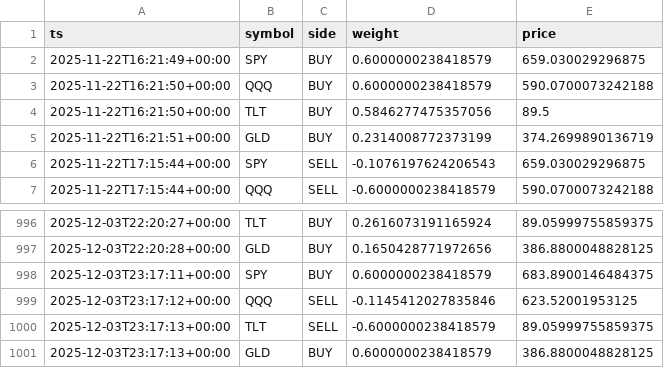
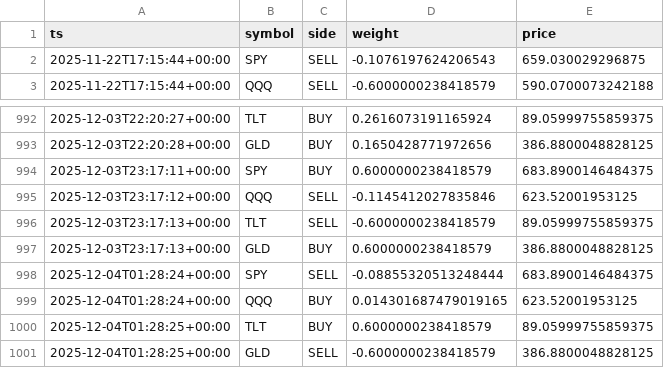
Before and after one commit to u17142927341308/dl-trader, a CSV file: docs/data/signals.csv, drawn as a sheet; only a part is shown, gaps mark what is left out; removed rows and columns are numbered as before the commit, all else as after; the diff names each change by its address in the sheet, - before the commit and + after, or states it on an @@ line.

```diff
--- a/docs/data/signals.csv
+++ b/docs/data/signals.csv
-row 2: 2025-11-22T16:21:49+00:00 | SPY | BUY | 0.6000000238418579 | 659.030029296875
-row 3: 2025-11-22T16:21:50+00:00 | QQQ | BUY | 0.6000000238418579 | 590.0700073242188
-row 4: 2025-11-22T16:21:50+00:00 | TLT | BUY | 0.5846277475357056 | 89.5
-row 5: 2025-11-22T16:21:51+00:00 | GLD | BUY | 0.2314008772373199 | 374.2699890136719
+row 998: 2025-12-04T01:28:24+00:00 | SPY | SELL | -0.08855320513248444 | 683.8900146484375
+row 999: 2025-12-04T01:28:24+00:00 | QQQ | BUY | 0.014301687479019165 | 623.52001953125
+row 1000: 2025-12-04T01:28:25+00:00 | TLT | BUY | 0.6000000238418579 | 89.05999755859375
+row 1001: 2025-12-04T01:28:25+00:00 | GLD | SELL | -0.6000000238418579 | 386.8800048828125
```
Also changed, not shown: 1 other file.
